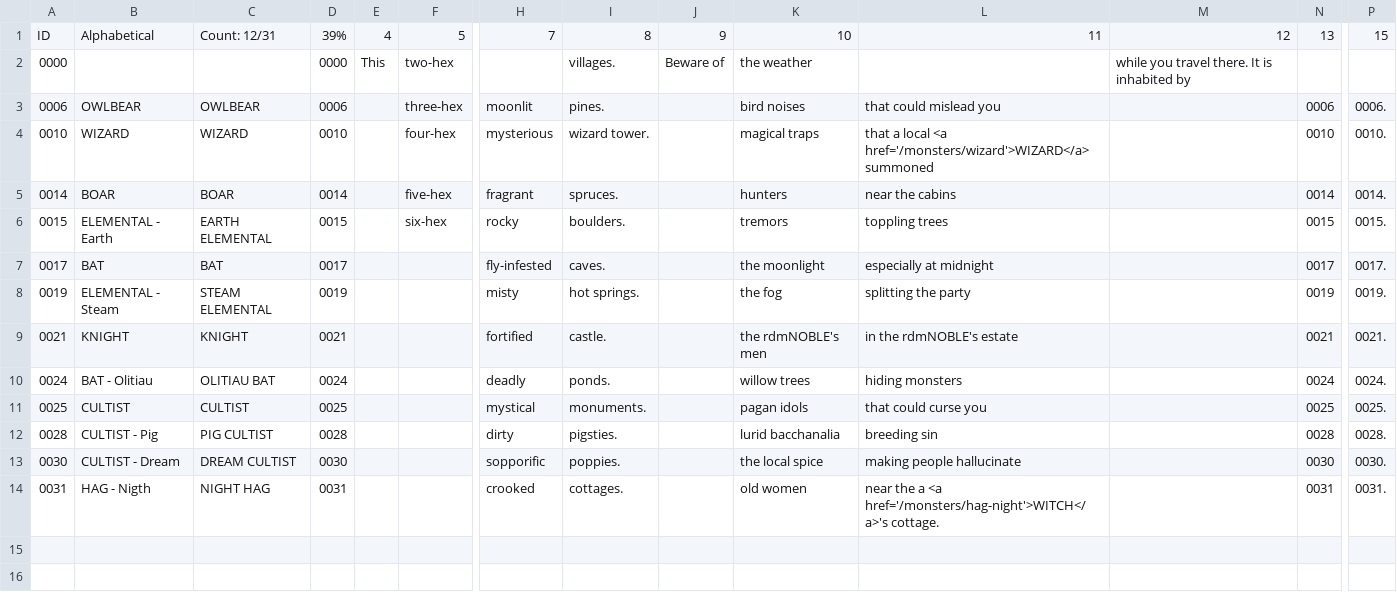
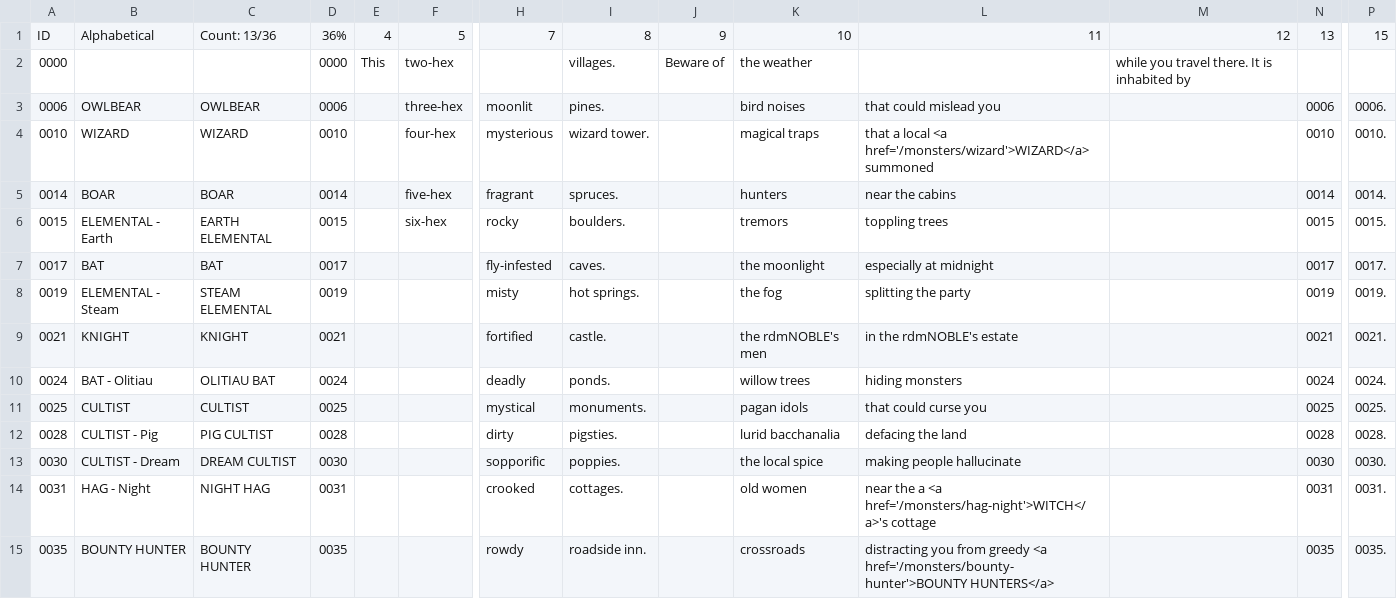
Before and after one commit to SaltyGoo/saltygoo.github.io, a CSV file: CSV/Monster - 03_Forest.csv, drawn as a sheet; only a part is shown, gaps mark what is left out; rows hold the shown columns only; the diff names each change by its address in the sheet, - before the commit and + after, or states it on an @@ line.

```diff
--- a/CSV/Monster - 03_Forest.csv
+++ b/CSV/Monster - 03_Forest.csv
-C1: Count: 12/31
+C1: Count: 13/36
-D1: 39%
+D1: 36%
-L12: breeding sin
+L12: defacing the land
-B14: HAG - Nigth
+B14: HAG - Night
-L14: …<a href='/monsters/hag-night'>WITCH</a>'s cottage.
+L14: …<a href='/monsters/hag-night'>WITCH</a>'s cottage
+row 15: 0035 | BOUNTY HUNTER | BOUNTY HUNTER | 0035 |  |  | rowdy | roadside inn. |  | crossroads | distracting you from greedy <a href='/monsters/bounty-hunter'>BOUNTY HUNTERS</a> |  | 0035 | 0035.
```
Also changed, not shown: CSV/Monster - 01_Arctic.csv, CSV/Monster - 04_Hills.csv, 6 other files.
